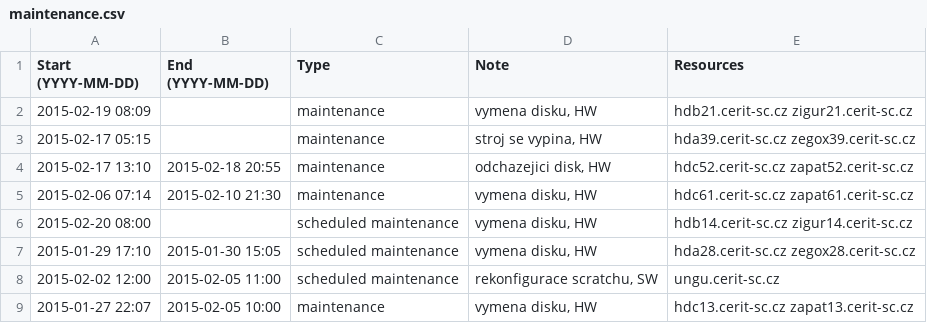
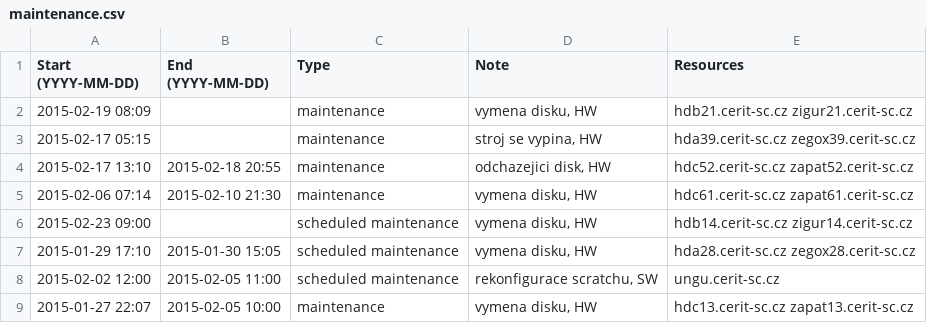
Before and after one commit to CERIT-SC/cerit-maintenance, a CSV file: maintenance.csv, drawn as a sheet; only a part is shown.

Commit message:
Reschedule maintenance on hdb/zigur14

```diff
--- a/maintenance.csv
+++ b/maintenance.csv
@@ -5,3 +5,3 @@ Start (YYYY-MM-DD),End (YYYY-MM-DD),Type,Note,Resources
 2015-02-06 07:14,2015-02-10 21:30,maintenance,"vymena disku, HW",hdc61.cerit-sc.cz zapat61.cerit-sc.cz
-2015-02-20 08:00,,scheduled maintenance,"vymena disku, HW",hdb14.cerit-sc.cz zigur14.cerit-sc.cz
+2015-02-23 09:00,,scheduled maintenance,"vymena disku, HW",hdb14.cerit-sc.cz zigur14.cerit-sc.cz
 2015-01-29 17:10,2015-01-30 15:05,scheduled maintenance,"vymena disku, HW",hda28.cerit-sc.cz zegox28.cerit-sc.cz
```
